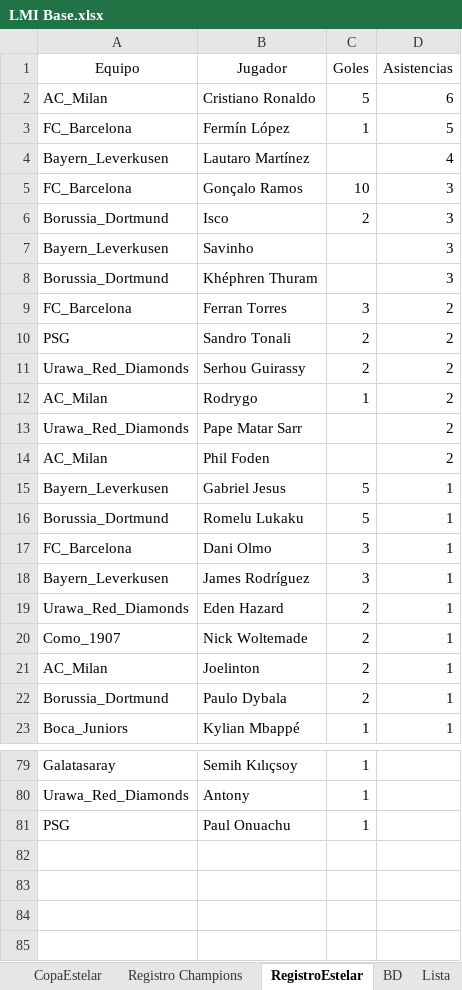
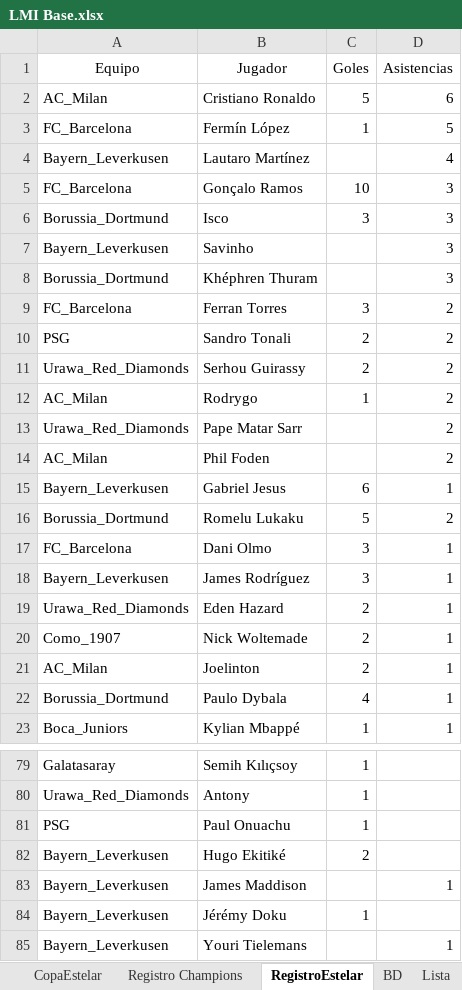
Before and after one commit to DekaosSv/LMI---Plataforma, an Excel workbook: LMI Base.xlsx, sheet RegistroEstelar, drawn as a sheet; only a part is shown, gaps mark what is left out; values as stored, in another font and other column widths than the file's, no borders; the diff names each change by its address in the sheet, - before the commit and + after, or states it on an @@ line.

Commit message:
Actualización automática de base de datos y web

```diff
--- a/LMI Base.xlsx (sheet RegistroEstelar)
+++ b/LMI Base.xlsx (sheet RegistroEstelar)
-C6 (Goles): 2
+C6 (Goles): 3
-C15 (Goles): 5
+C15 (Goles): 6
-D16 (Asistencias): 1
+D16 (Asistencias): 2
-C22 (Goles): 2
+C22 (Goles): 4
+row 82: Bayern_Leverkusen | Hugo Ekitiké | 2
+row 83: Bayern_Leverkusen | James Maddison |  | 1
+row 84: Bayern_Leverkusen | Jérémy Doku | 1
+row 85: Bayern_Leverkusen | Youri Tielemans |  | 1
```
Also changed, not shown: 1 other file.
